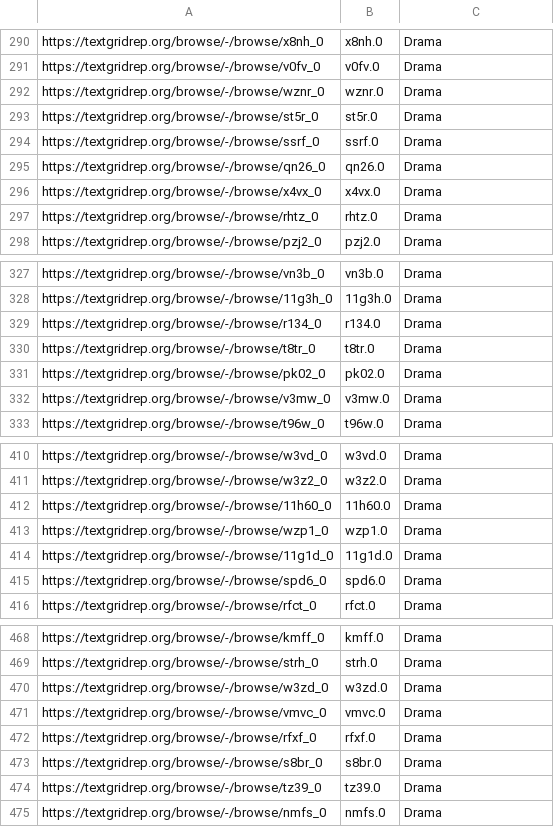
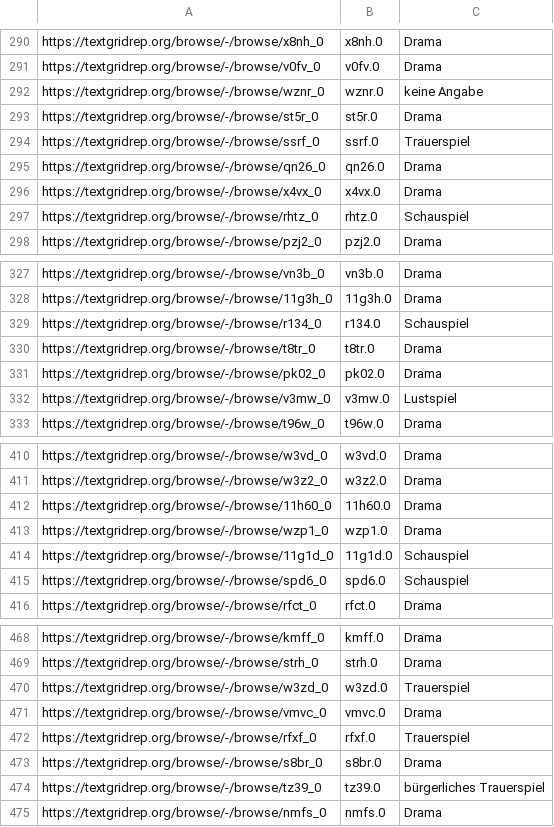
Before and after one commit to quadrama/metadata, a TSV file: drama.tsv, drawn as a sheet; only a part is shown, gaps mark what is left out; the diff covers the shown part only.

Commit message:
Update drama.tsv

```diff
--- a/drama.tsv
+++ b/drama.tsv
@@ -291,8 +291,8 @@ https://textgridrep.org/browse/-/browse/x8nh_0	x8nh.0	Drama
 https://textgridrep.org/browse/-/browse/v0fv_0	v0fv.0	Drama
-https://textgridrep.org/browse/-/browse/wznr_0	wznr.0	Drama
+https://textgridrep.org/browse/-/browse/wznr_0	wznr.0	keine Angabe
 https://textgridrep.org/browse/-/browse/st5r_0	st5r.0	Drama
-https://textgridrep.org/browse/-/browse/ssrf_0	ssrf.0	Drama
+https://textgridrep.org/browse/-/browse/ssrf_0	ssrf.0	Trauerspiel
 https://textgridrep.org/browse/-/browse/qn26_0	qn26.0	Drama
 https://textgridrep.org/browse/-/browse/x4vx_0	x4vx.0	Drama
-https://textgridrep.org/browse/-/browse/rhtz_0	rhtz.0	Drama
+https://textgridrep.org/browse/-/browse/rhtz_0	rhtz.0	Schauspiel
 https://textgridrep.org/browse/-/browse/pzj2_0	pzj2.0	Drama
@@ -328,6 +328,6 @@ https://textgridrep.org/browse/-/browse/vn3b_0	vn3b.0	Drama
 https://textgridrep.org/browse/-/browse/11g3h_0	11g3h.0	Drama
-https://textgridrep.org/browse/-/browse/r134_0	r134.0	Drama
+https://textgridrep.org/browse/-/browse/r134_0	r134.0	Schauspiel
 https://textgridrep.org/browse/-/browse/t8tr_0	t8tr.0	Drama
 https://textgridrep.org/browse/-/browse/pk02_0	pk02.0	Drama
-https://textgridrep.org/browse/-/browse/v3mw_0	v3mw.0	Drama
+https://textgridrep.org/browse/-/browse/v3mw_0	v3mw.0	Lustspiel
 https://textgridrep.org/browse/-/browse/t96w_0	t96w.0	Drama
@@ -413,4 +413,4 @@ https://textgridrep.org/browse/-/browse/11h60_0	11h60.0	Drama
 https://textgridrep.org/browse/-/browse/wzp1_0	wzp1.0	Drama
-https://textgridrep.org/browse/-/browse/11g1d_0	11g1d.0	Drama
-https://textgridrep.org/browse/-/browse/spd6_0	spd6.0	Drama
+https://textgridrep.org/browse/-/browse/11g1d_0	11g1d.0	Schauspiel
+https://textgridrep.org/browse/-/browse/spd6_0	spd6.0	Schauspiel
 https://textgridrep.org/browse/-/browse/rfct_0	rfct.0	Drama
@@ -469,7 +469,7 @@ https://textgridrep.org/browse/-/browse/kmff_0	kmff.0	Drama
 https://textgridrep.org/browse/-/browse/strh_0	strh.0	Drama
-https://textgridrep.org/browse/-/browse/w3zd_0	w3zd.0	Drama
+https://textgridrep.org/browse/-/browse/w3zd_0	w3zd.0	Trauerspiel
 https://textgridrep.org/browse/-/browse/vmvc_0	vmvc.0	Drama
-https://textgridrep.org/browse/-/browse/rfxf_0	rfxf.0	Drama
+https://textgridrep.org/browse/-/browse/rfxf_0	rfxf.0	Trauerspiel
 https://textgridrep.org/browse/-/browse/s8br_0	s8br.0	Drama
-https://textgridrep.org/browse/-/browse/tz39_0	tz39.0	Drama
+https://textgridrep.org/browse/-/browse/tz39_0	tz39.0	bürgerliches Trauerspiel
 https://textgridrep.org/browse/-/browse/nmfs_0	nmfs.0	Drama
```
Also changed, not shown: 28 edited cells elsewhere in this file.
